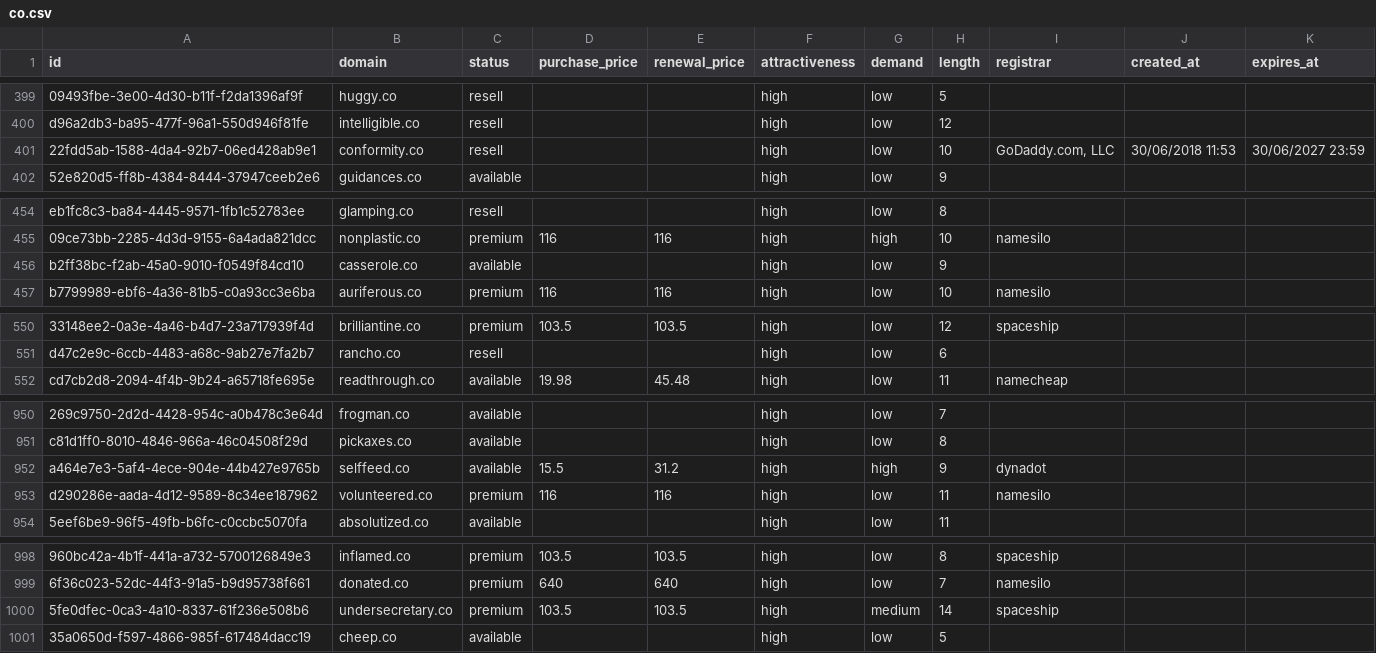
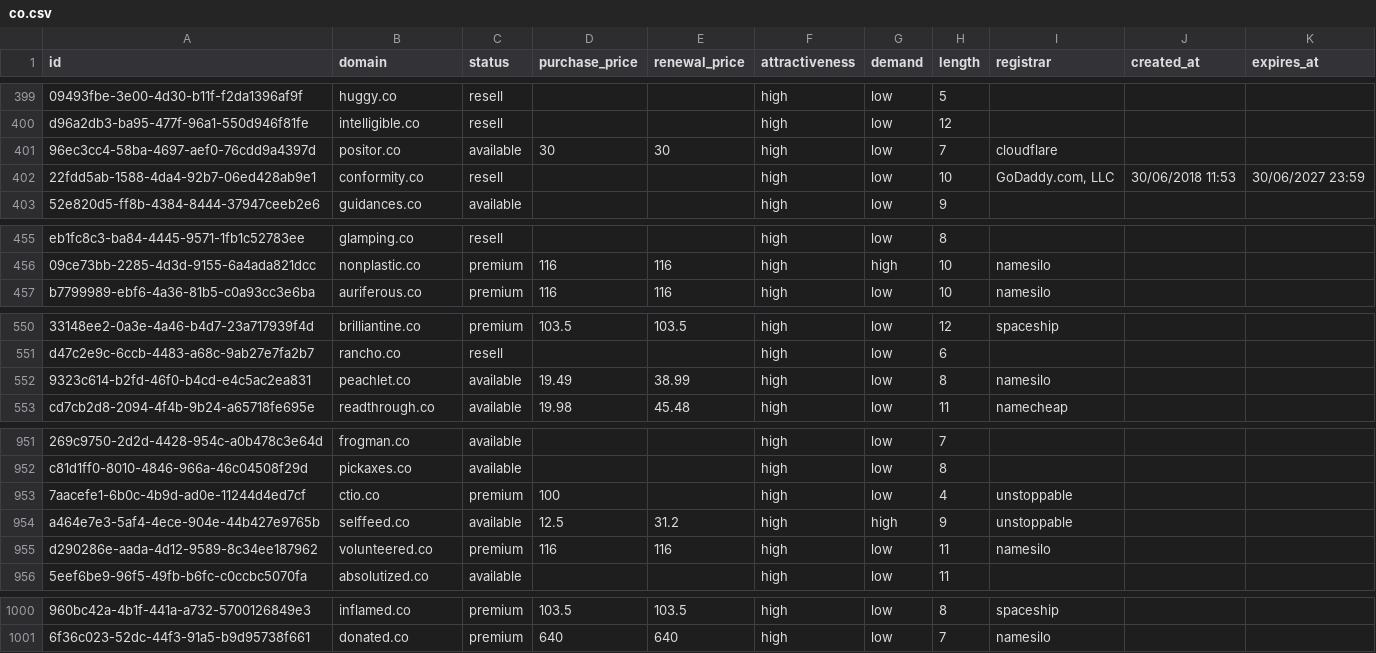
Before and after one commit to UniqueDomains/co-oneword-domains, a CSV file: co.csv, drawn as a sheet; only a part is shown, gaps mark what is left out; removed rows and columns are numbered as before the commit, all else as after; the diff covers the shown part only; the diff names each change by its address in the sheet, - before the commit and + after, or states it on an @@ line.

Commit message:
Domains update

```diff
--- a/co.csv
+++ b/co.csv
+row 401: 96ec3cc4-58ba-4697-aef0-76cdd9a4397d | positor.co | available | 30 | 30 | high | low | 7 | cloudflare
-row 456: b2ff38bc-f2ab-45a0-9010-f0549f84cd10 | casserole.co | available |  |  | high | low | 9
+row 552: 9323c614-b2fd-46f0-b4cd-e4c5ac2ea831 | peachlet.co | available | 19.49 | 38.99 | high | low | 8 | namesilo
+row 953: 7aacefe1-6b0c-4b9d-ad0e-11244d4ed7cf | ctio.co | premium | 100 |  | high | low | 4 | unstoppable
-D954 (purchase_price): 15.5
+D954 (purchase_price): 12.5
-I954 (registrar): dynadot
+I954 (registrar): unstoppable
-row 1000: 5fe0dfec-0ca3-4a10-8337-61f236e508b6 | undersecretary.co | premium | 103.5 | 103.5 | high | medium | 14 | spaceship
-row 1001: 35a0650d-f597-4866-985f-617484dacc19 | cheep.co | available |  |  | high | low | 5
```
Also changed, not shown: 15 edited cells elsewhere in this file, 5 other files.
